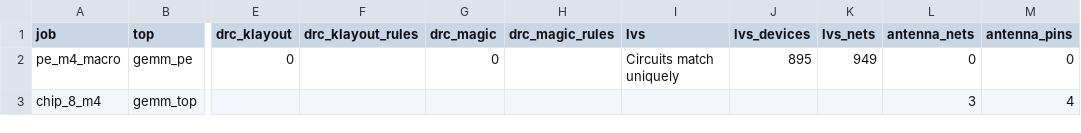
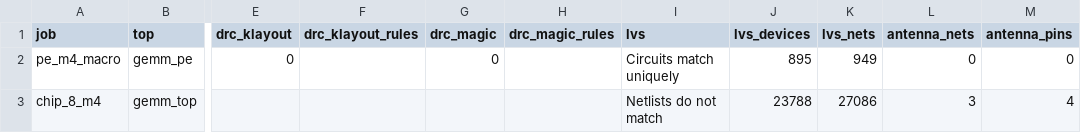
Before and after one commit to Ruika-K/GEMM-acc, a CSV file: syn/asic/signoff_results.csv, drawn as a sheet; only a part is shown, gaps mark what is left out; the diff names each change by its address in the sheet, - before the commit and + after, or states it on an @@ line.

```diff
--- a/syn/asic/signoff_results.csv
+++ b/syn/asic/signoff_results.csv
-I3 (lvs): (empty)
+I3 (lvs): Netlists do not match
-J3 (lvs_devices): (empty)
+J3 (lvs_devices): 23788
-K3 (lvs_nets): (empty)
+K3 (lvs_nets): 27086
```
